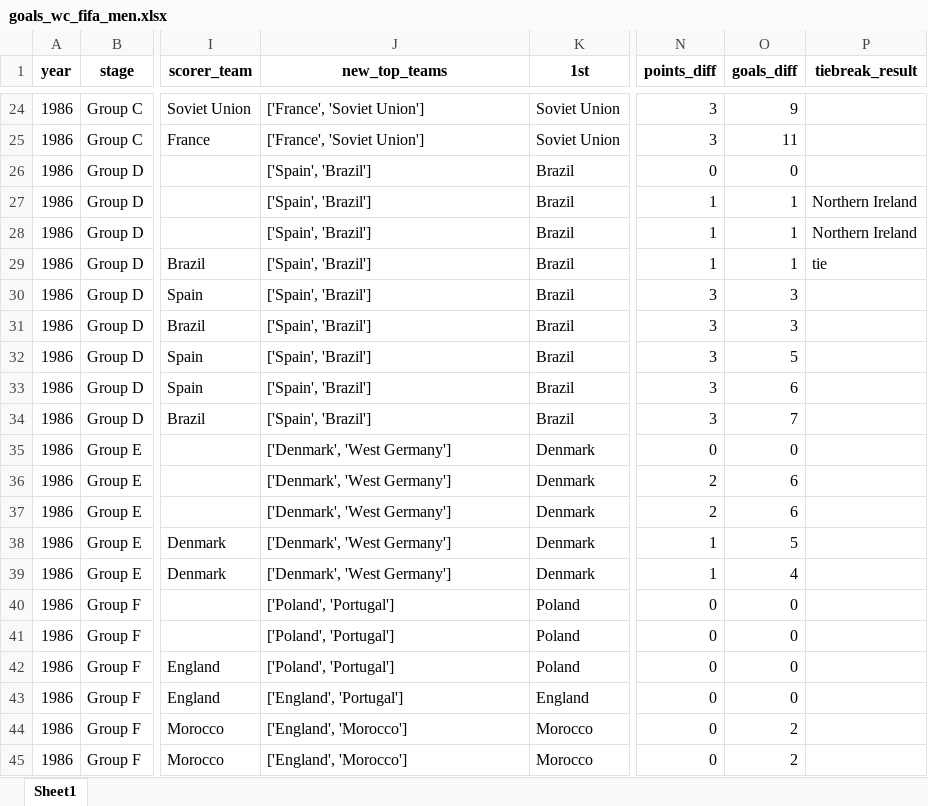
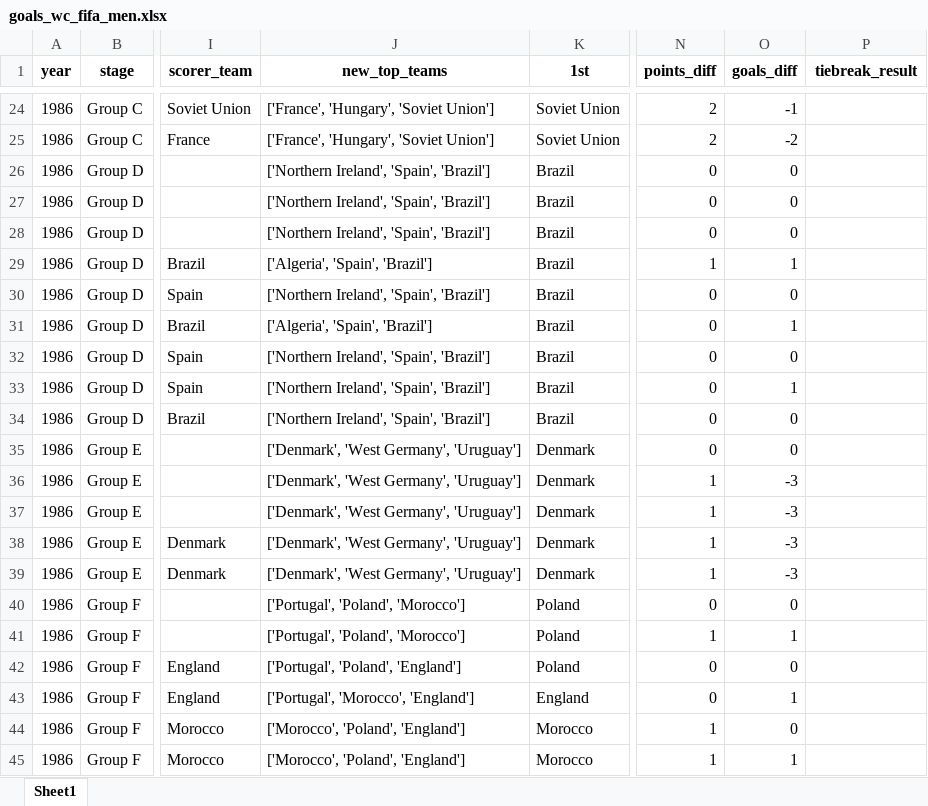
Before and after one commit to AEGDDI/tiebreak_wc, an Excel workbook: data/out/wiki/men/fifa/wc/goals_wc_fifa_men.xlsx, sheet Sheet1, drawn as a sheet; only a part is shown, gaps mark what is left out; values as stored, in another font and other column widths than the file's, no borders; the diff covers the shown part only; the diff names each change by its address in the sheet, - before the commit and + after, or states it on an @@ line.

```diff
--- a/data/out/wiki/men/fifa/wc/goals_wc_fifa_men.xlsx (sheet Sheet1)
+++ b/data/out/wiki/men/fifa/wc/goals_wc_fifa_men.xlsx (sheet Sheet1)
-J24:J25 (new_top_teams): ['France', 'Soviet Union']
+J24:J25 (new_top_teams): ['France', 'Hungary', 'Soviet Union']
-N24:N25 (points_diff): 3
+N24:N25 (points_diff): 2
-O24 (goals_diff): 9
+O24 (goals_diff): -1
-O25 (goals_diff): 11
+O25 (goals_diff): -2
-J26:J28 (new_top_teams): ['Spain', 'Brazil']
+J26:J28 (new_top_teams): ['Northern Ireland', 'Spain', 'Brazil']
-N27:N28 (points_diff): 1
+N27:N28 (points_diff): 0
-O27:O28 (goals_diff): 1
+O27:O28 (goals_diff): 0
-P27:P28 (tiebreak_result): Northern Ireland
+P27:P28 (tiebreak_result): (empty)
-J29 (new_top_teams): ['Spain', 'Brazil']
+J29 (new_top_teams): ['Algeria', 'Spain', 'Brazil']
-P29 (tiebreak_result): tie
+P29 (tiebreak_result): (empty)
-J30 (new_top_teams): ['Spain', 'Brazil']
+J30 (new_top_teams): ['Northern Ireland', 'Spain', 'Brazil']
-N30:N34 (points_diff): 3
+N30:N34 (points_diff): 0
-O30 (goals_diff): 3
+O30 (goals_diff): 0
-J31 (new_top_teams): ['Spain', 'Brazil']
+J31 (new_top_teams): ['Algeria', 'Spain', 'Brazil']
-O31 (goals_diff): 3
+O31 (goals_diff): 1
-J32:J34 (new_top_teams): ['Spain', 'Brazil']
+J32:J34 (new_top_teams): ['Northern Ireland', 'Spain', 'Brazil']
-O32 (goals_diff): 5
+O32 (goals_diff): 0
-O33 (goals_diff): 6
+O33 (goals_diff): 1
-O34 (goals_diff): 7
+O34 (goals_diff): 0
-J35:J39 (new_top_teams): ['Denmark', 'West Germany']
+J35:J39 (new_top_teams): ['Denmark', 'West Germany', 'Uruguay']
-N36:N37 (points_diff): 2
+N36:N37 (points_diff): 1
-O36:O37 (goals_diff): 6
+O36:O37 (goals_diff): -3
-O38 (goals_diff): 5
+O38 (goals_diff): -3
-O39 (goals_diff): 4
+O39 (goals_diff): -3
-J40:J41 (new_top_teams): ['Poland', 'Portugal']
+J40:J41 (new_top_teams): ['Portugal', 'Poland', 'Morocco']
-N41 (points_diff): 0
+N41 (points_diff): 1
-O41 (goals_diff): 0
+O41 (goals_diff): 1
-J42 (new_top_teams): ['Poland', 'Portugal']
+J42 (new_top_teams): ['Portugal', 'Poland', 'England']
-J43 (new_top_teams): ['England', 'Portugal']
+J43 (new_top_teams): ['Portugal', 'Morocco', 'England']
-O43 (goals_diff): 0
+O43 (goals_diff): 1
-J44:J45 (new_top_teams): ['England', 'Morocco']
+J44:J45 (new_top_teams): ['Morocco', 'Poland', 'England']
-N44:N45 (points_diff): 0
+N44:N45 (points_diff): 1
-O44 (goals_diff): 2
+O44 (goals_diff): 0
-O45 (goals_diff): 2
+O45 (goals_diff): 1
```
Also changed, not shown: 751 edited cells elsewhere in this sheet, data/out/wiki/men/fifa/eu/mbm_eu_fifa.xlsx, data/out/wiki/men/fifa/wc/mbm_wc_fifa.xlsx, 15 other files.
